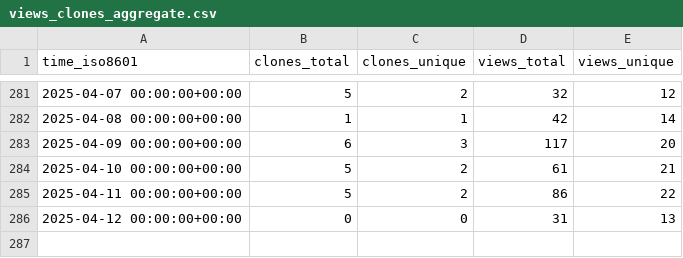
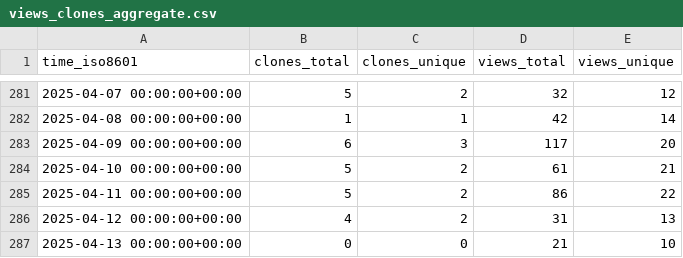
Before and after one commit to peff74/ESP_AHT20_BMP280, a CSV file: peff74/ESP_AHT20_BMP280/ghrs-data/views_clones_aggregate.csv, drawn as a sheet; only a part is shown, gaps mark what is left out.

```diff
--- a/peff74/ESP_AHT20_BMP280/ghrs-data/views_clones_aggregate.csv
+++ b/peff74/ESP_AHT20_BMP280/ghrs-data/views_clones_aggregate.csv
@@ -285,2 +285,3 @@ time_iso8601,clones_total,clones_unique,views_total,views_unique
 2025-04-11 00:00:00+00:00,5,2,86,22
-2025-04-12 00:00:00+00:00,0,0,31,13
+2025-04-12 00:00:00+00:00,4,2,31,13
+2025-04-13 00:00:00+00:00,0,0,21,10
```
Also changed, not shown: 1 other file.
